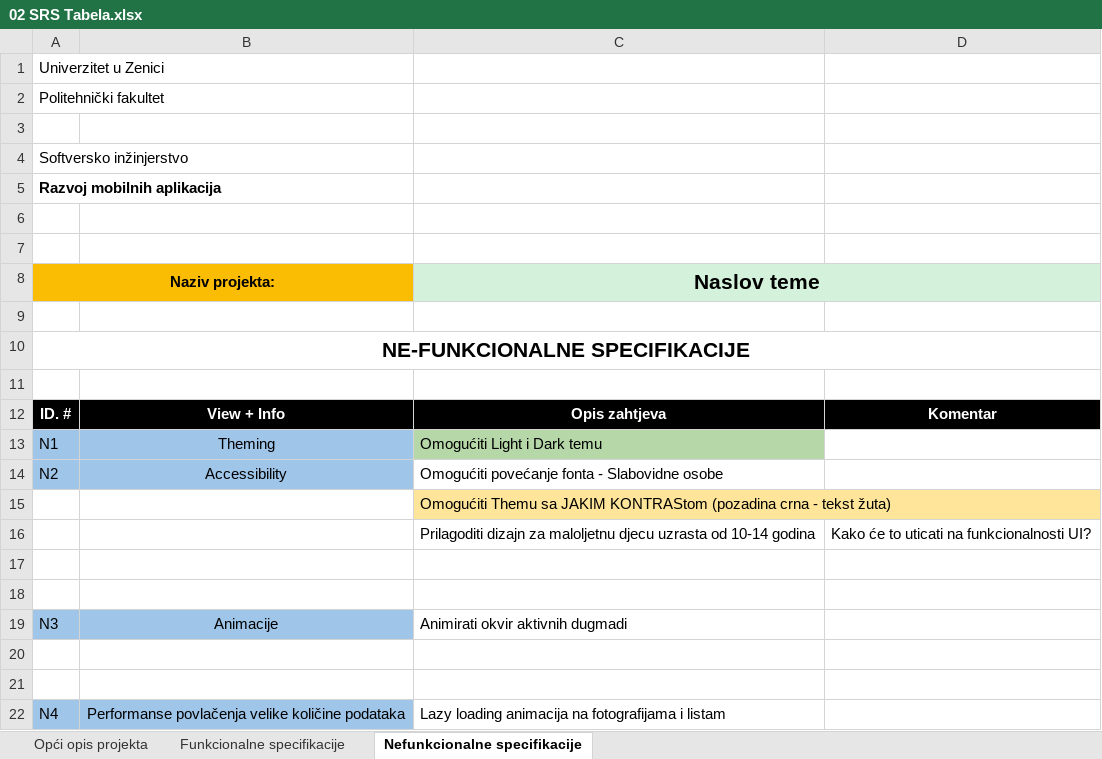
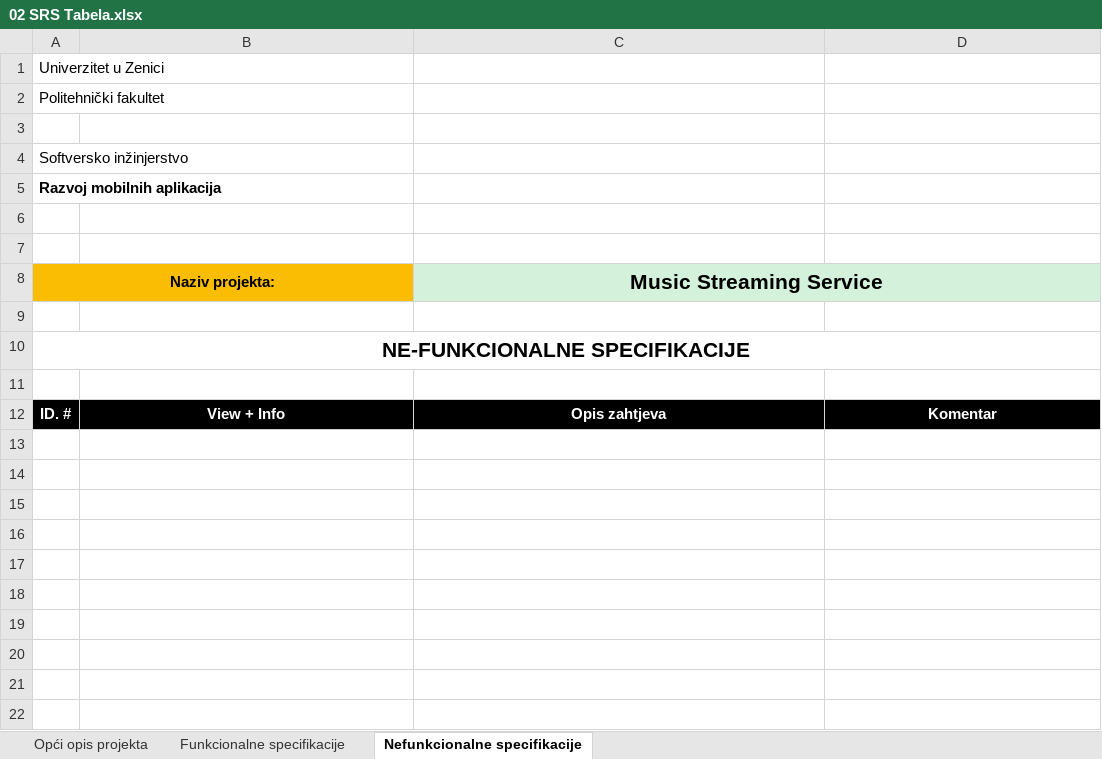
Before and after one commit to Hamza9199/MusicStreamingService, an Excel workbook: Specifikacije projekta/02 SRS Tabela.xlsx, sheet Nefunkcionalne specifikacije, drawn as a sheet; values as stored, in another font and other column widths than the file's, no borders; the diff names each change by its address in the sheet, - before the commit and + after, or states it on an @@ line.

```diff
--- a/Specifikacije projekta/02 SRS Tabela.xlsx (sheet Nefunkcionalne specifikacije)
+++ b/Specifikacije projekta/02 SRS Tabela.xlsx (sheet Nefunkcionalne specifikacije)
-C8: Naslov teme
+C8: Music Streaming Service
-row 13: N1 | Theming | Omogućiti Light i Dark temu
-row 14: N2 | Accessibility | Omogućiti povećanje fonta - Slabovidne osobe
-row 15:  |  | Omogućiti Themu sa JAKIM KONTRAStom (pozadina crna - tekst žuta)
-row 16:  |  | Prilagoditi dizajn za maloljetnu djecu uzrasta od 10-14 godina | Kako će to uticati na funkcionalnosti UI?
-row 17: (empty)
-row 18: (empty)
-row 19: N3 | Animacije | Animirati okvir aktivnih dugmadi
-row 20: (empty)
-row 21: (empty)
-row 22: N4 | Performanse povlačenja velike količine podataka | Lazy loading animacija na fotografijama i listam
```
Also changed, not shown: sheet Funkcionalne specifikacije, sheet Opći opis projekta, 4 other files.
